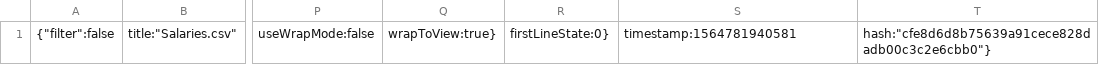
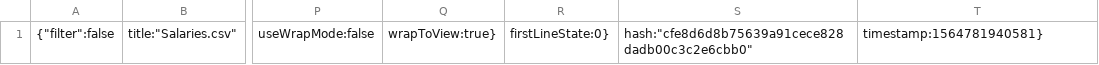
Before and after one commit to Baal89/second-milestone-project, a CSV file: .c9/metadata/environment/data/Salaries.csv, drawn as a sheet; only a part is shown, gaps mark what is left out; the diff names each change by its address in the sheet, - before the commit and + after, or states it on an @@ line.

```diff
--- a/.c9/metadata/environment/data/Salaries.csv
+++ b/.c9/metadata/environment/data/Salaries.csv
-S1: timestamp:1564781940581
+S1: hash:"cfe8d6d8b75639a91cece828dadb00c3c2e6cbb0"
-T1: hash:"cfe8d6d8b75639a91cece828dadb00c3c2e6cbb0"}
+T1: timestamp:1564781940581}
```
Also changed, not shown: .c9/metadata/environment/data/Spend-Supermarket.csv, .c9/metadata/environment/data/world-happiness-report-2019.csv, 10 other files.
